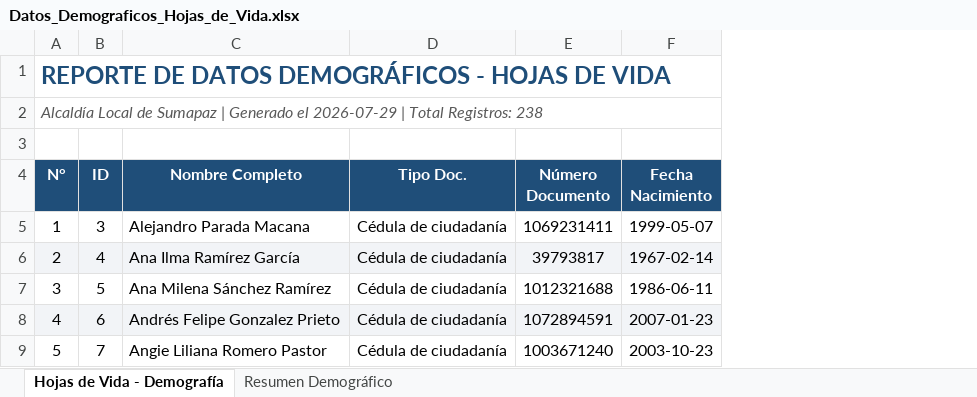
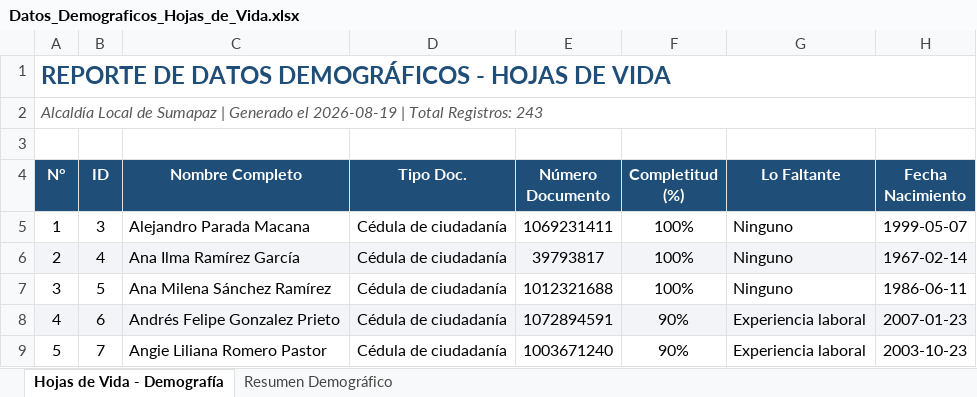
Before and after one commit to somossumapaz-collab/somossumapaz-web, an Excel workbook: Datos_Demograficos_Hojas_de_Vida.xlsx, sheet Hojas de Vida - Demografía, drawn as a sheet; only a part is shown; values as stored, in another font and other column widths than the file's, no borders; the diff covers the shown part only; the diff names each change by its address in the sheet, - before the commit and + after, or states it on an @@ line.

```diff
--- a/Datos_Demograficos_Hojas_de_Vida.xlsx (sheet Hojas de Vida - Demografía)
+++ b/Datos_Demograficos_Hojas_de_Vida.xlsx (sheet Hojas de Vida - Demografía)
+column F (Completitud (%)), rows 5-9: 100% | 100% | 100% | 90% | 90%
+column G (Lo Faltante), rows 5-9: Ninguno | Ninguno | Ninguno | Experiencia laboral | Experiencia laboral
@@ column A (N°) renumbered in row 2 @@
```
Also changed, not shown: 5 added rows elsewhere in this sheet, sheet Resumen Demográfico, 4 other files.
